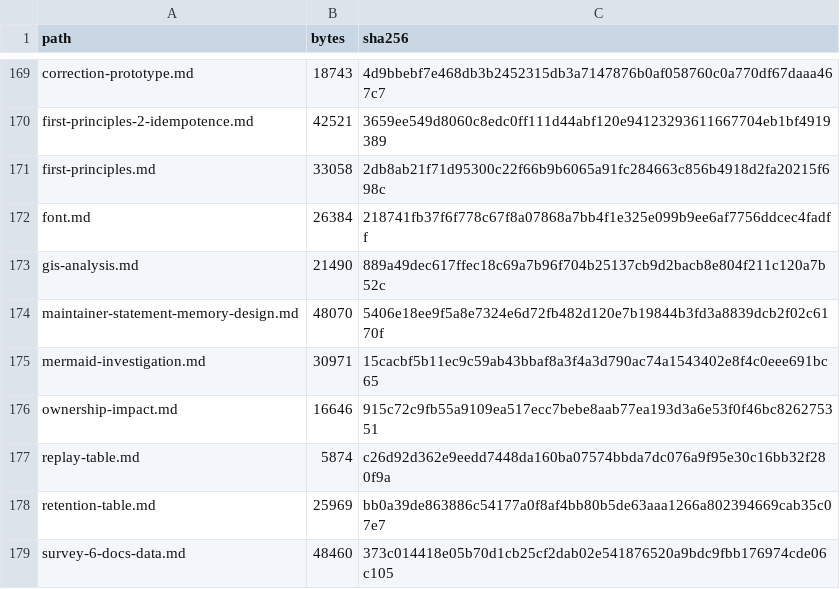
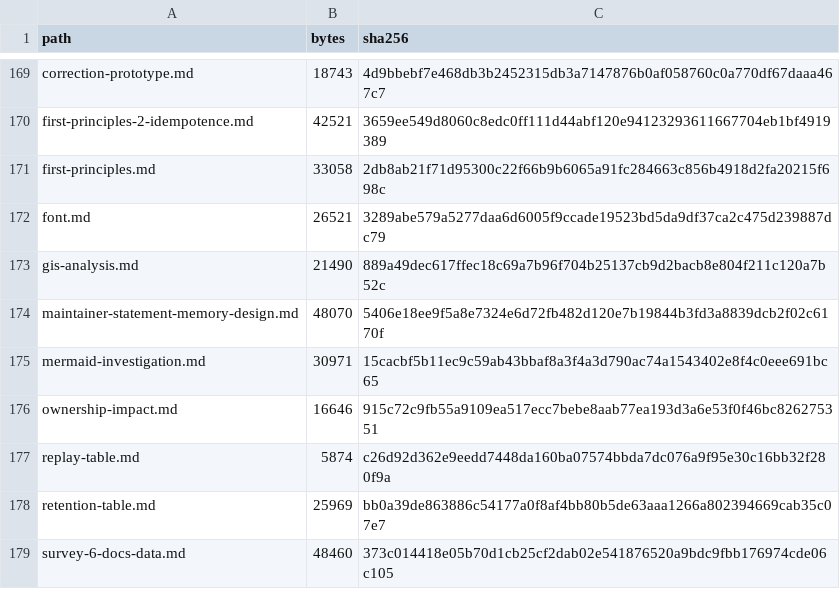
Before and after one commit to babar-raza/repository-presenter, a CSV file: evidence/build/G3_PYTHON_COHORT/reseal-and-refresh/analysis/preserved/MANIFEST.csv, drawn as a sheet; only a part is shown, gaps mark what is left out.

```diff
--- a/evidence/build/G3_PYTHON_COHORT/reseal-and-refresh/analysis/preserved/MANIFEST.csv
+++ b/evidence/build/G3_PYTHON_COHORT/reseal-and-refresh/analysis/preserved/MANIFEST.csv
@@ -171,3 +171,3 @@ first-principles-2-idempotence.md,42521,3659ee549d8060c8edc0ff111d44abf120e94123
 first-principles.md,33058,2db8ab21f71d95300c22f66b9b6065a91fc284663c856b4918d2fa20215f698c
-font.md,26384,218741fb37f6f778c67f8a07868a7bb4f1e325e099b9ee6af7756ddcec4fadff
+font.md,26521,3289abe579a5277daa6d6005f9ccade19523bd5da9df37ca2c475d239887dc79
 gis-analysis.md,21490,889a49dec617ffec18c69a7b96f704b25137cb9d2bacb8e804f211c120a7b52c
```
Also changed, not shown: 6 other files.
